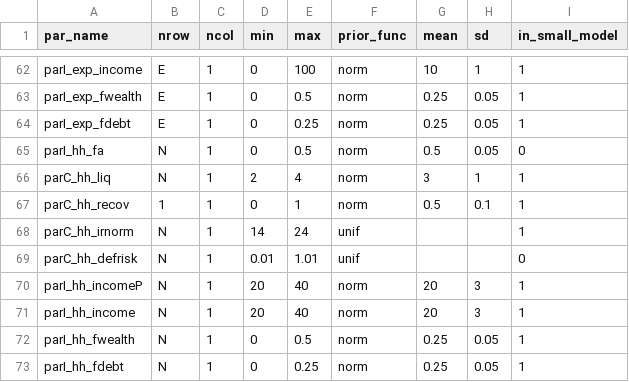
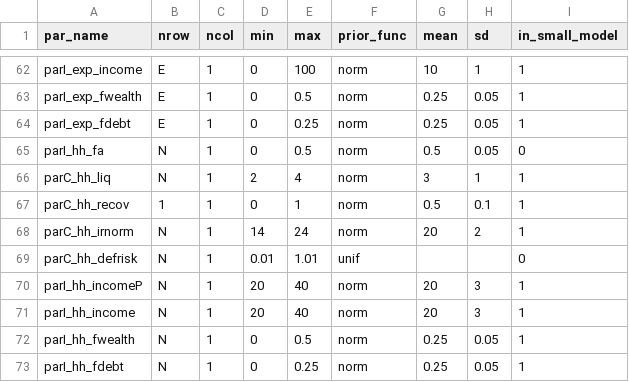
Before and after one commit to rakhab/SVAR_main, a CSV file: params_restr_all_norm5.csv, drawn as a sheet; only a part is shown, gaps mark what is left out.

Commit message:
Update params_restr_all_norm5.csv

```diff
--- a/params_restr_all_norm5.csv
+++ b/params_restr_all_norm5.csv
@@ -67,3 +67,3 @@ parC_hh_liq,  N,1,2,4,norm,3,1,1
 parC_hh_recov,1,1,0,1,norm,0.5,0.1,1
-parC_hh_irnorm,  N,1,14,24,unif,,,1
+parC_hh_irnorm,  N,1,14,24,norm,20,2,1
 parC_hh_defrisk,  N,1,0.01,1.01,unif,,,0
```
